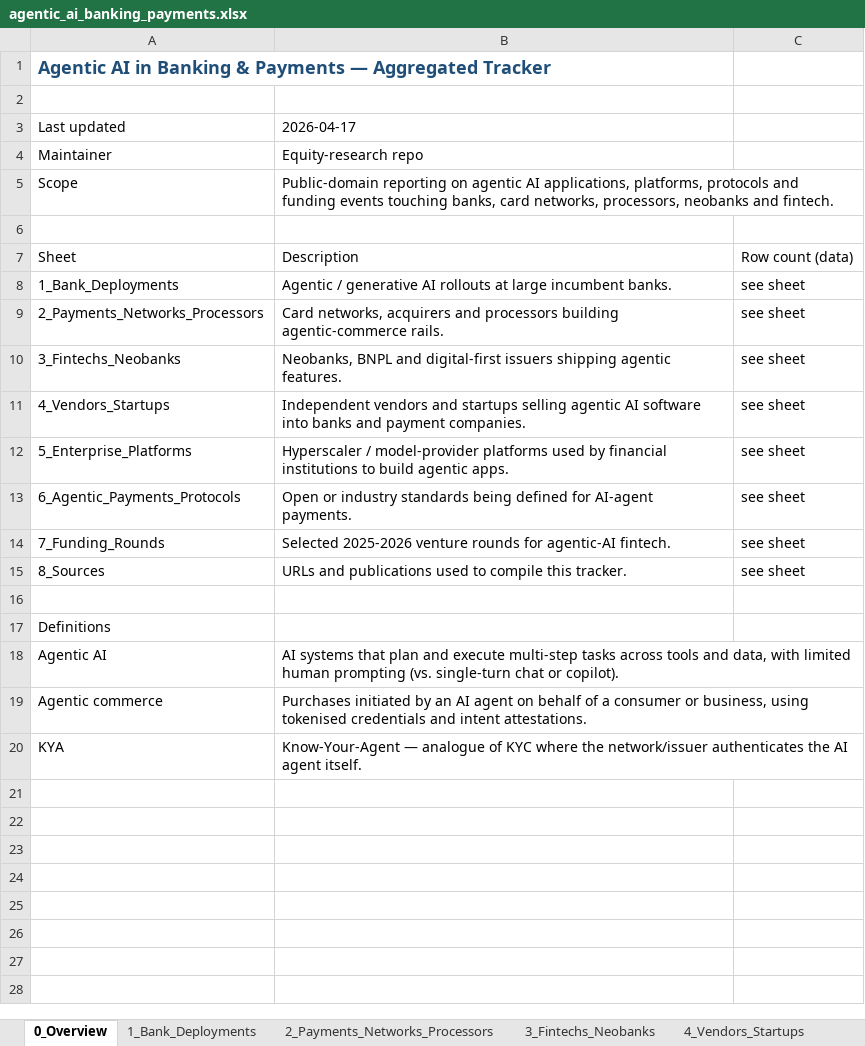
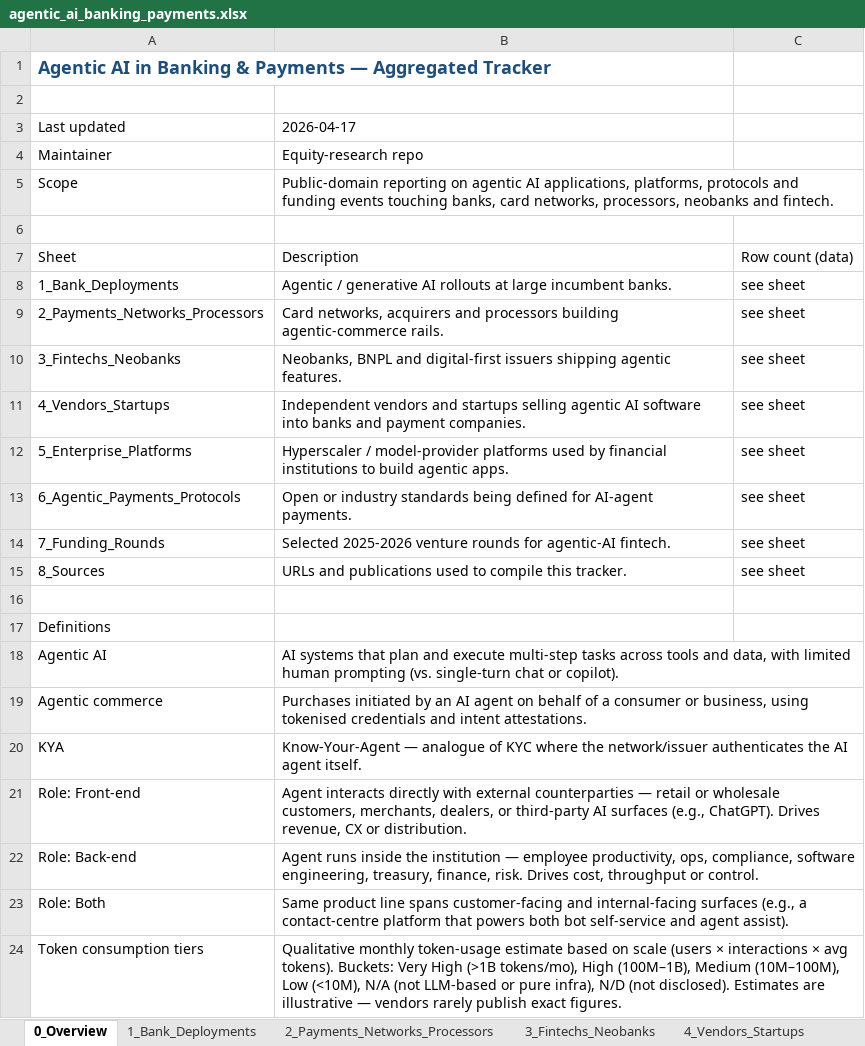
Before and after one commit to ms4674/Equity-research, an Excel workbook: data/agentic_ai_banking_payments.xlsx, sheet 0_Overview, drawn as a sheet; values as stored, in another font and other column widths than the file's, no borders; the diff names each change by its address in the sheet, - before the commit and + after, or states it on an @@ line.

```diff
--- a/data/agentic_ai_banking_payments.xlsx (sheet 0_Overview)
+++ b/data/agentic_ai_banking_payments.xlsx (sheet 0_Overview)
+row 21: Role: Front-end | Agent interacts directly with external counterparties — retail or wholesale customers, merchants, dealers, or third-party AI surfaces (e.g., ChatGPT). Drives revenue, CX or distribution.
+row 22: Role: Back-end | Agent runs inside the institution — employee productivity, ops, compliance, software engineering, treasury, finance, risk. Drives cost, throughput or control.
+row 23: Role: Both | Same product line spans customer-facing and internal-facing surfaces (e.g., a contact-centre platform that powers both bot self-service and agent assist).
+row 24: Token consumption tiers | Qualitative monthly token-usage estimate based on scale (users × interactions × avg tokens). Buckets: Very High (>1B tokens/mo), High (100M–1B), Medium (10M–100M), Low (<10M), N/A (not LLM-based or pure infra), N/D (not disclosed). Estimates are illustrative — vendors rarely publish exact figures.
```
Also changed, not shown: sheet 3_Fintechs_Neobanks, sheet 2_Payments_Networks_Processors, sheet 4_Vendors_Startups, sheet 1_Bank_Deployments, 6 other files.
